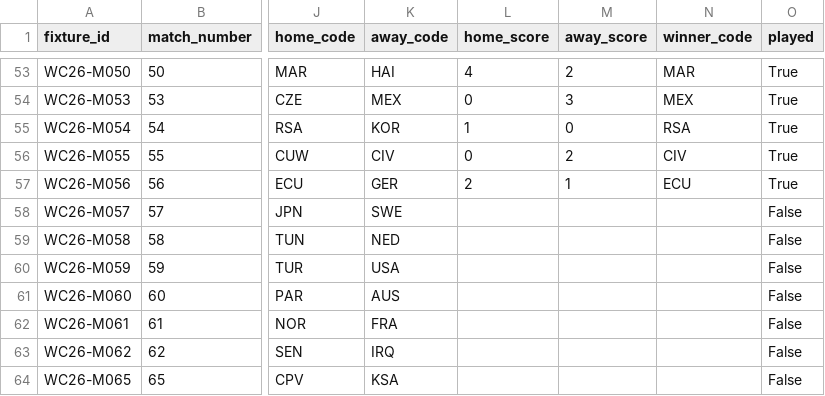
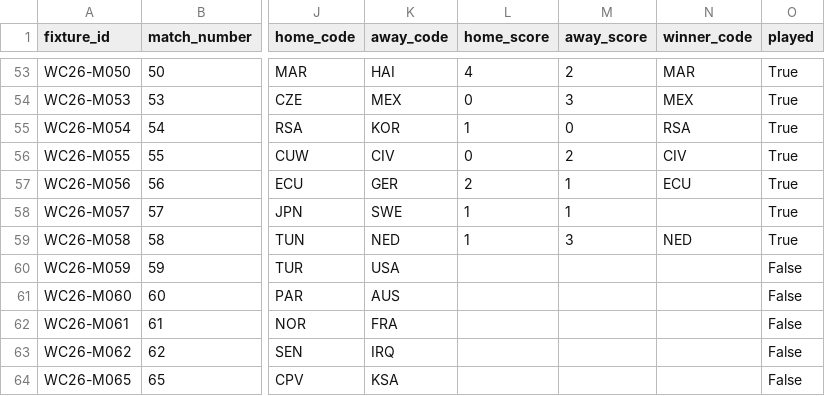
Before and after one commit to tj-chakravarthy/World-Cup-2026-Gap-Index, a CSV file: data/raw/fixtures_2026.csv, drawn as a sheet; only a part is shown, gaps mark what is left out; the diff names each change by its address in the sheet, - before the commit and + after, or states it on an @@ line.

Commit message:
data: live update 2026-06-26T01:51:47Z

```diff
--- a/data/raw/fixtures_2026.csv
+++ b/data/raw/fixtures_2026.csv
-L58:L59 (home_score): (empty)
+L58:L59 (home_score): 1
-M58 (away_score): (empty)
+M58 (away_score): 1
-O58:O59 (played): False
+O58:O59 (played): True
-M59 (away_score): (empty)
+M59 (away_score): 3
-N59 (winner_code): (empty)
+N59 (winner_code): NED
```
Also changed, not shown: 13 other files.
